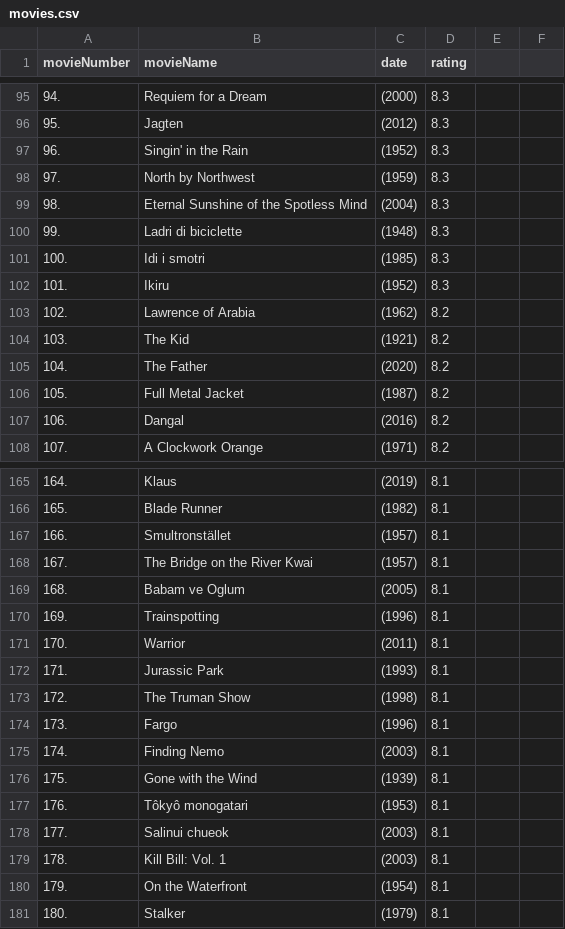
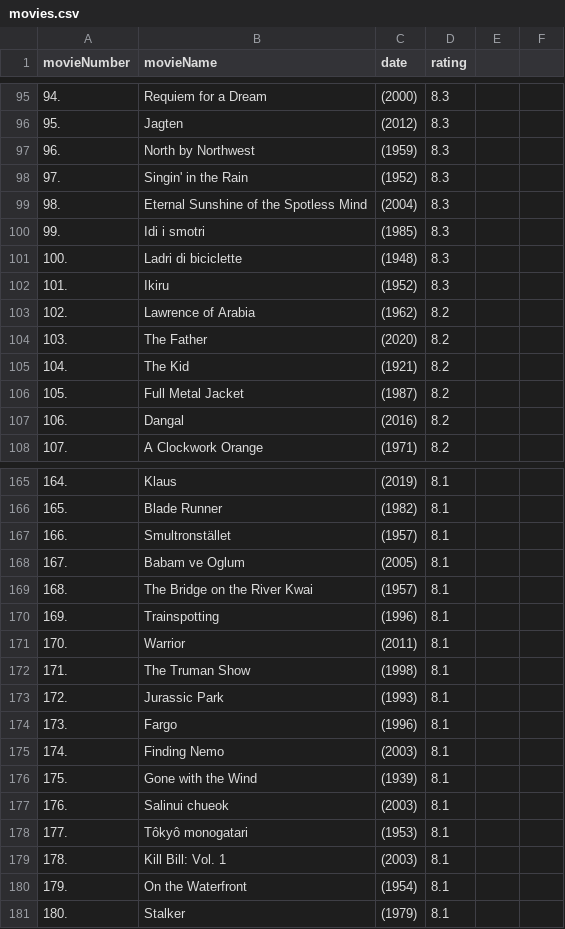
Before and after one commit to BeratMert/BeautifulSoup-Python, a CSV file: movies.csv, drawn as a sheet; only a part is shown, gaps mark what is left out; the diff covers the shown part only.

```diff
--- a/movies.csv
+++ b/movies.csv
@@ -96,11 +96,11 @@ movieNumber, movieName, date, rating
 95., Jagten, (2012), 8.3
-96., Singin' in the Rain, (1952), 8.3
-97., North by Northwest, (1959), 8.3
+96., North by Northwest, (1959), 8.3
+97., Singin' in the Rain, (1952), 8.3
 98., Eternal Sunshine of the Spotless Mind, (2004), 8.3
-99., Ladri di biciclette, (1948), 8.3
-100., Idi i smotri, (1985), 8.3
+99., Idi i smotri, (1985), 8.3
+100., Ladri di biciclette, (1948), 8.3
 101., Ikiru, (1952), 8.3
 102., Lawrence of Arabia, (1962), 8.2
-103., The Kid, (1921), 8.2
-104., The Father, (2020), 8.2
+103., The Father, (2020), 8.2
+104., The Kid, (1921), 8.2
 105., Full Metal Jacket, (1987), 8.2
@@ -167,8 +167,8 @@ movieNumber, movieName, date, rating
 166., Smultronstället, (1957), 8.1
-167., The Bridge on the River Kwai, (1957), 8.1
-168., Babam ve Oglum, (2005), 8.1
+167., Babam ve Oglum, (2005), 8.1
+168., The Bridge on the River Kwai, (1957), 8.1
 169., Trainspotting, (1996), 8.1
 170., Warrior, (2011), 8.1
-171., Jurassic Park, (1993), 8.1
-172., The Truman Show, (1998), 8.1
+171., The Truman Show, (1998), 8.1
+172., Jurassic Park, (1993), 8.1
 173., Fargo, (1996), 8.1
@@ -176,4 +176,4 @@ movieNumber, movieName, date, rating
 175., Gone with the Wind, (1939), 8.1
-176., Tôkyô monogatari, (1953), 8.1
-177., Salinui chueok, (2003), 8.1
+176., Salinui chueok, (2003), 8.1
+177., Tôkyô monogatari, (1953), 8.1
 178., Kill Bill: Vol. 1, (2003), 8.1
```
Also changed, not shown: 43 edited cells elsewhere in this file, 1 other file.
